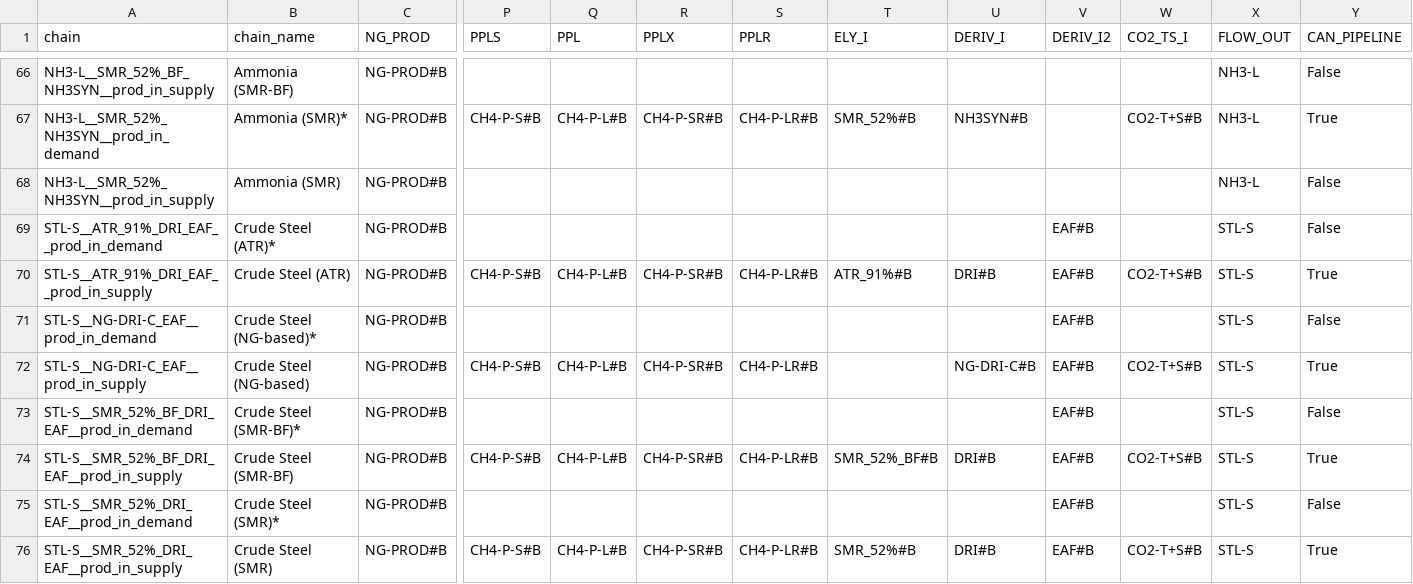
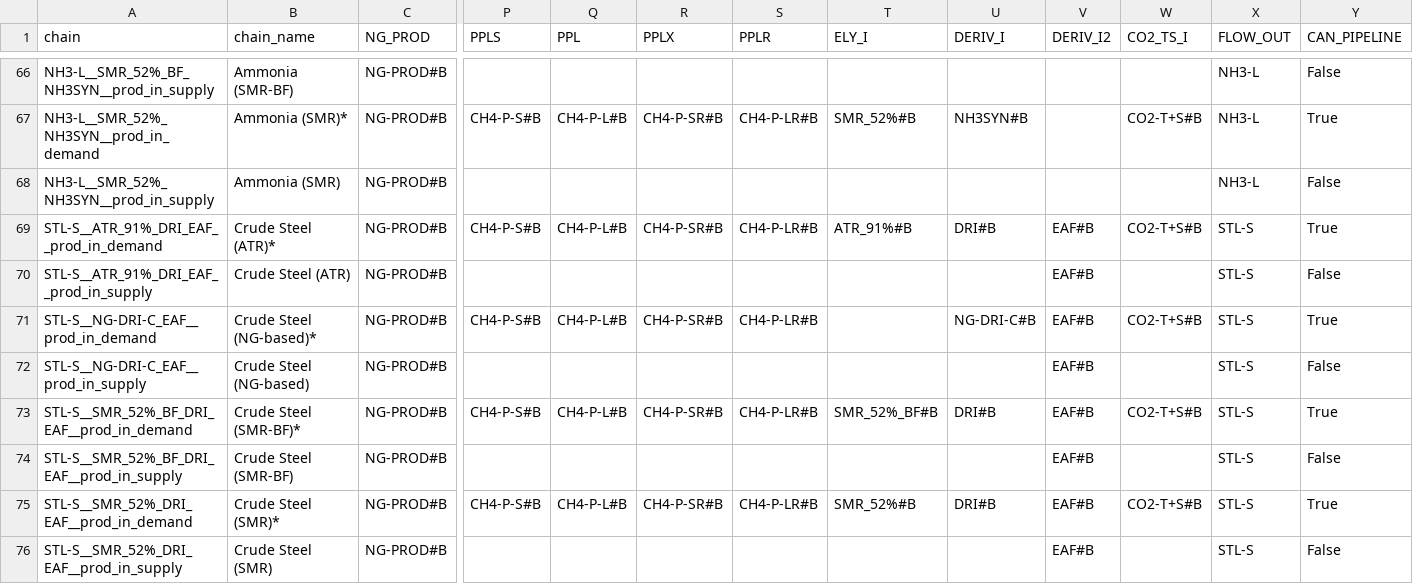
Before and after one commit to agoenergy/ptx-boa, a CSV file: ptxboa/static/chains.csv, drawn as a sheet; only a part is shown, gaps mark what is left out; removed rows and columns are numbered as before the commit, all else as after; rows hold the shown columns only; the diff covers the shown part only; the diff names each change by its address in the sheet, - before the commit and + after, or states it on an @@ line.

Commit message:
fix chains #671

```diff
--- a/ptxboa/static/chains.csv
+++ b/ptxboa/static/chains.csv
+row 69: STL-S__ATR_91%_DRI_EAF__prod_in_demand | Crude Steel (ATR)* | NG-PROD#B | CH4-P-S#B | CH4-P-L#B | CH4-P-SR#B | CH4-P-LR#B | ATR_91%#B | DRI#B | EAF#B | CO2-T+S#B | STL-S | True
-A70 (chain): STL-S__ATR_91%_DRI_EAF__prod_in_demand
+A70 (chain): STL-S__ATR_91%_DRI_EAF__prod_in_supply
-B70 (chain_name): Crude Steel (ATR)*
+B70 (chain_name): Crude Steel (ATR)
-A71 (chain): STL-S__ATR_91%_DRI_EAF__prod_in_supply
+A71 (chain): STL-S__NG-DRI-C_EAF__prod_in_demand
-B71 (chain_name): Crude Steel (ATR)
+B71 (chain_name): Crude Steel (NG-based)*
-T71 (ELY_I): ATR_91%#B
+T71 (ELY_I): (empty)
-U71 (DERIV_I): DRI#B
+U71 (DERIV_I): NG-DRI-C#B
-A72 (chain): STL-S__NG-DRI-C_EAF__prod_in_demand
+A72 (chain): STL-S__NG-DRI-C_EAF__prod_in_supply
-B72 (chain_name): Crude Steel (NG-based)*
+B72 (chain_name): Crude Steel (NG-based)
-A73 (chain): STL-S__NG-DRI-C_EAF__prod_in_supply
+A73 (chain): STL-S__SMR_52%_BF_DRI_EAF__prod_in_demand
-B73 (chain_name): Crude Steel (NG-based)
+B73 (chain_name): Crude Steel (SMR-BF)*
-T73 (ELY_I): (empty)
+T73 (ELY_I): SMR_52%_BF#B
-U73 (DERIV_I): NG-DRI-C#B
+U73 (DERIV_I): DRI#B
-A74 (chain): STL-S__SMR_52%_BF_DRI_EAF__prod_in_demand
+A74 (chain): STL-S__SMR_52%_BF_DRI_EAF__prod_in_supply
-B74 (chain_name): Crude Steel (SMR-BF)*
+B74 (chain_name): Crude Steel (SMR-BF)
-A75 (chain): STL-S__SMR_52%_BF_DRI_EAF__prod_in_supply
+A75 (chain): STL-S__SMR_52%_DRI_EAF__prod_in_demand
-B75 (chain_name): Crude Steel (SMR-BF)
+B75 (chain_name): Crude Steel (SMR)*
-T75 (ELY_I): SMR_52%_BF#B
+T75 (ELY_I): SMR_52%#B
-A76 (chain): STL-S__SMR_52%_DRI_EAF__prod_in_demand
+A76 (chain): STL-S__SMR_52%_DRI_EAF__prod_in_supply
-B76 (chain_name): Crude Steel (SMR)*
+B76 (chain_name): Crude Steel (SMR)
-row 76: STL-S__SMR_52%_DRI_EAF__prod_in_supply | Crude Steel (SMR) | NG-PROD#B | CH4-P-S#B | CH4-P-L#B | CH4-P-SR#B | CH4-P-LR#B | SMR_52%#B | DRI#B | EAF#B | CO2-T+S#B | STL-S | True
```
Also changed, not shown: 1 added row, 1 removed row and 19 edited cells elsewhere in this file.
